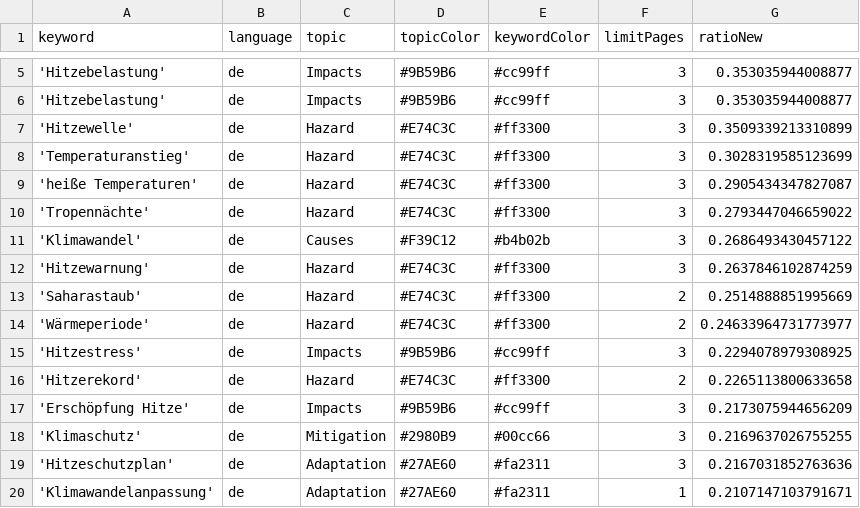
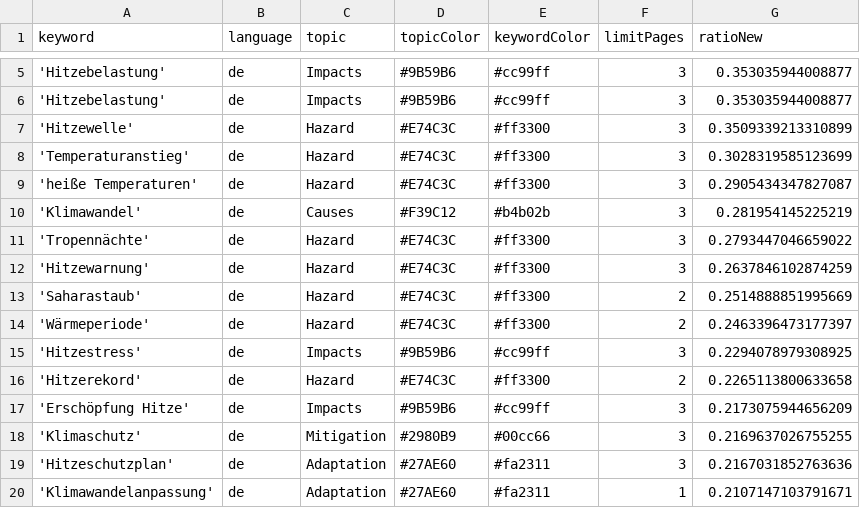
Before and after one commit to hannak555-news/heatIsComing, a CSV file: keywords.csv, drawn as a sheet; only a part is shown, gaps mark what is left out.

```diff
--- a/keywords.csv
+++ b/keywords.csv
@@ -9,7 +9,7 @@ keyword,language,topic,topicColor,keywordColor,limitPages,ratioNew
 'heiße Temperaturen',de,Hazard,#E74C3C,#ff3300,3,0.2905434347827087
+'Klimawandel',de,Causes,#F39C12,#b4b02b,3,0.281954145225219
 'Tropennächte',de,Hazard,#E74C3C,#ff3300,3,0.2793447046659022
-'Klimawandel',de,Causes,#F39C12,#b4b02b,3,0.2686493430457122
 'Hitzewarnung',de,Hazard,#E74C3C,#ff3300,3,0.2637846102874259
 'Saharastaub',de,Hazard,#E74C3C,#ff3300,2,0.2514888851995669
-'Wärmeperiode',de,Hazard,#E74C3C,#ff3300,2,0.24633964731773977
+'Wärmeperiode',de,Hazard,#E74C3C,#ff3300,2,0.2463396473177397
 'Hitzestress',de,Impacts,#9B59B6,#cc99ff,3,0.2294078979308925
```
Also changed, not shown: 2 other files.
